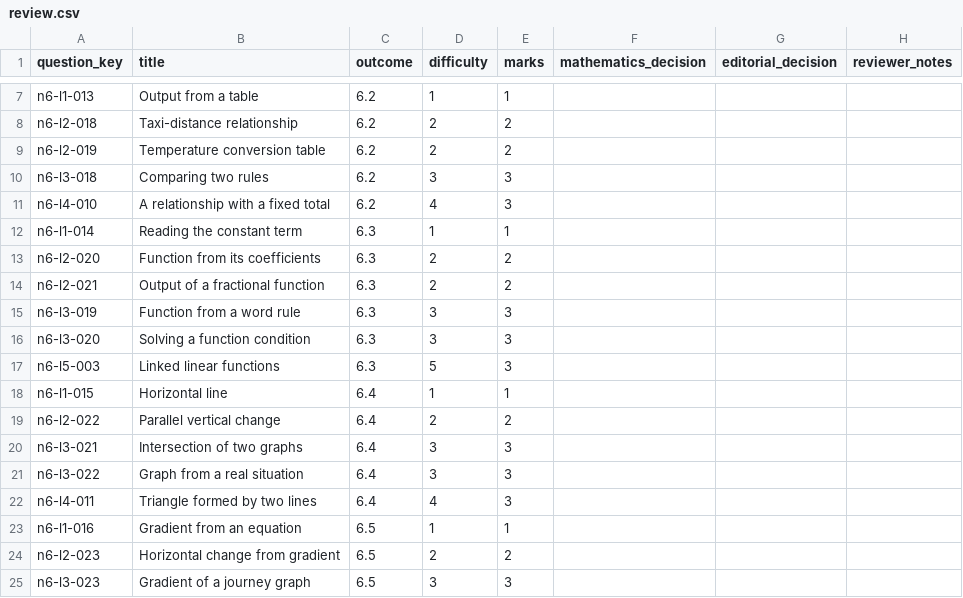
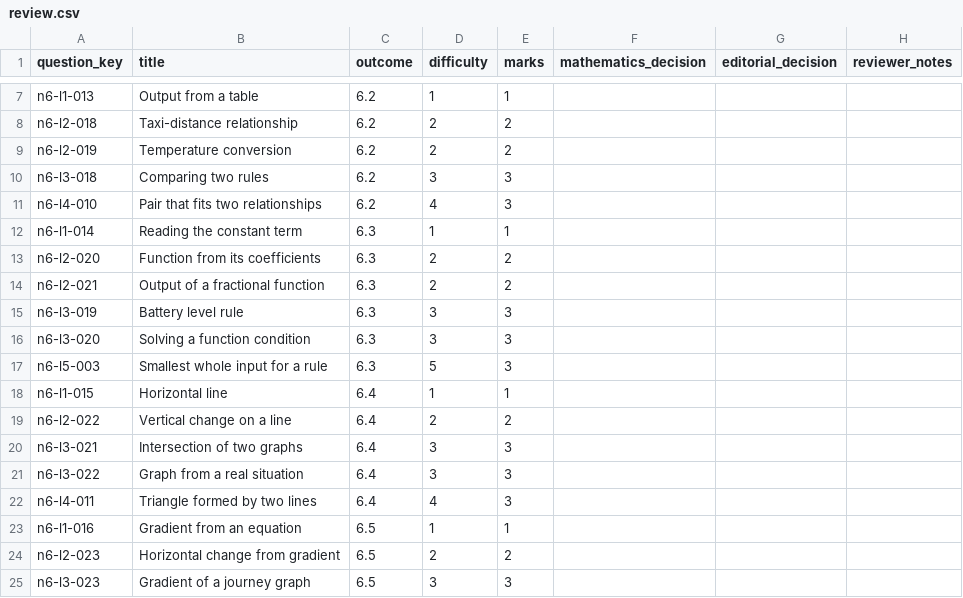
Before and after one commit to Willedward/asean_academy, a CSV file: backend_resources/question_bank/g3_math/secondary_1/n6/v1/review_packets/g3-sec1-n6-b003/review.csv, drawn as a sheet; only a part is shown, gaps mark what is left out.

```diff
--- a/backend_resources/question_bank/g3_math/secondary_1/n6/v1/review_packets/g3-sec1-n6-b003/review.csv
+++ b/backend_resources/question_bank/g3_math/secondary_1/n6/v1/review_packets/g3-sec1-n6-b003/review.csv
@@ -8,5 +8,5 @@ n6-l1-013,Output from a table,6.2,1,1,,,
 n6-l2-018,Taxi-distance relationship,6.2,2,2,,,
-n6-l2-019,Temperature conversion table,6.2,2,2,,,
+n6-l2-019,Temperature conversion,6.2,2,2,,,
 n6-l3-018,Comparing two rules,6.2,3,3,,,
-n6-l4-010,A relationship with a fixed total,6.2,4,3,,,
+n6-l4-010,Pair that fits two relationships,6.2,4,3,,,
 n6-l1-014,Reading the constant term,6.3,1,1,,,
@@ -14,7 +14,7 @@ n6-l2-020,Function from its coefficients,6.3,2,2,,,
 n6-l2-021,Output of a fractional function,6.3,2,2,,,
-n6-l3-019,Function from a word rule,6.3,3,3,,,
+n6-l3-019,Battery level rule,6.3,3,3,,,
 n6-l3-020,Solving a function condition,6.3,3,3,,,
-n6-l5-003,Linked linear functions,6.3,5,3,,,
+n6-l5-003,Smallest whole input for a rule,6.3,5,3,,,
 n6-l1-015,Horizontal line,6.4,1,1,,,
-n6-l2-022,Parallel vertical change,6.4,2,2,,,
+n6-l2-022,Vertical change on a line,6.4,2,2,,,
 n6-l3-021,Intersection of two graphs,6.4,3,3,,,
```
Also changed, not shown: 16 other files.
